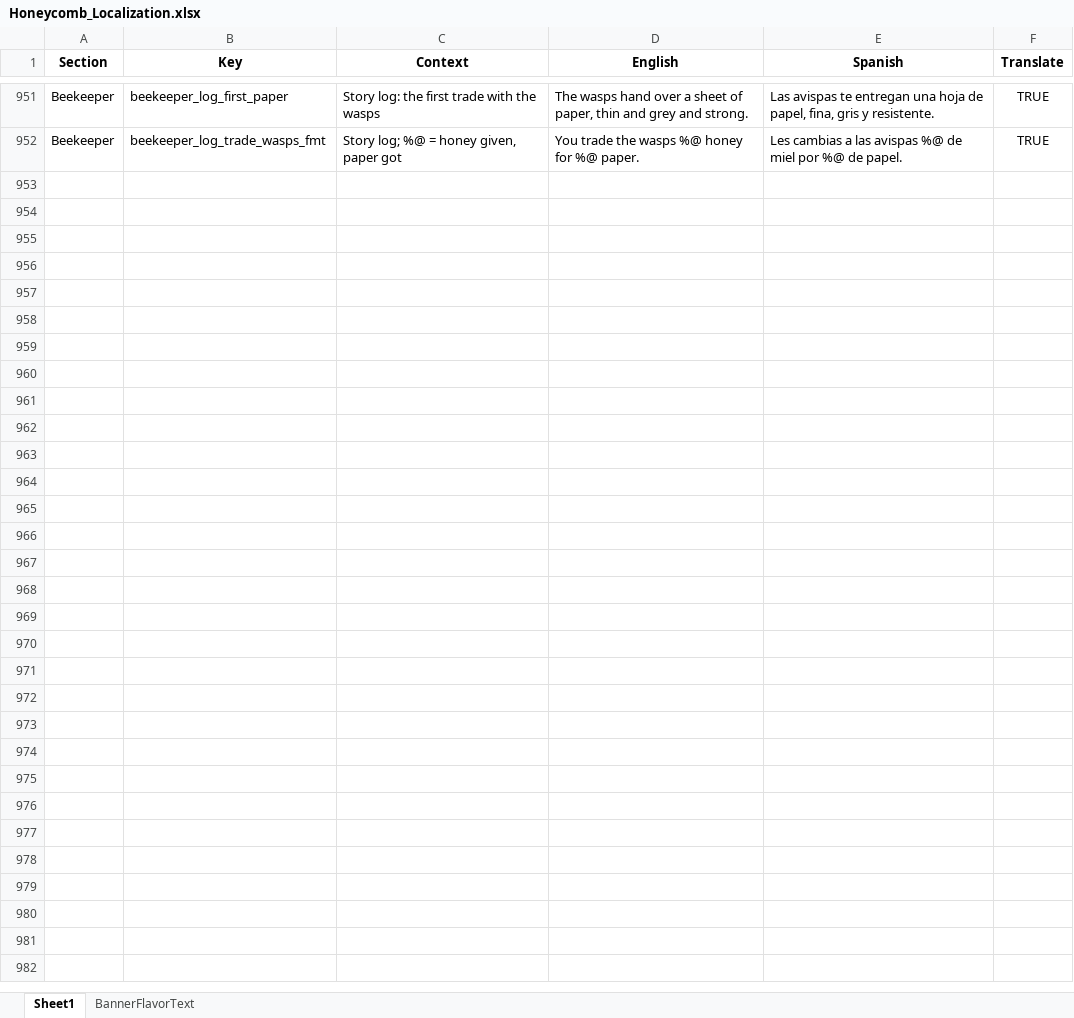
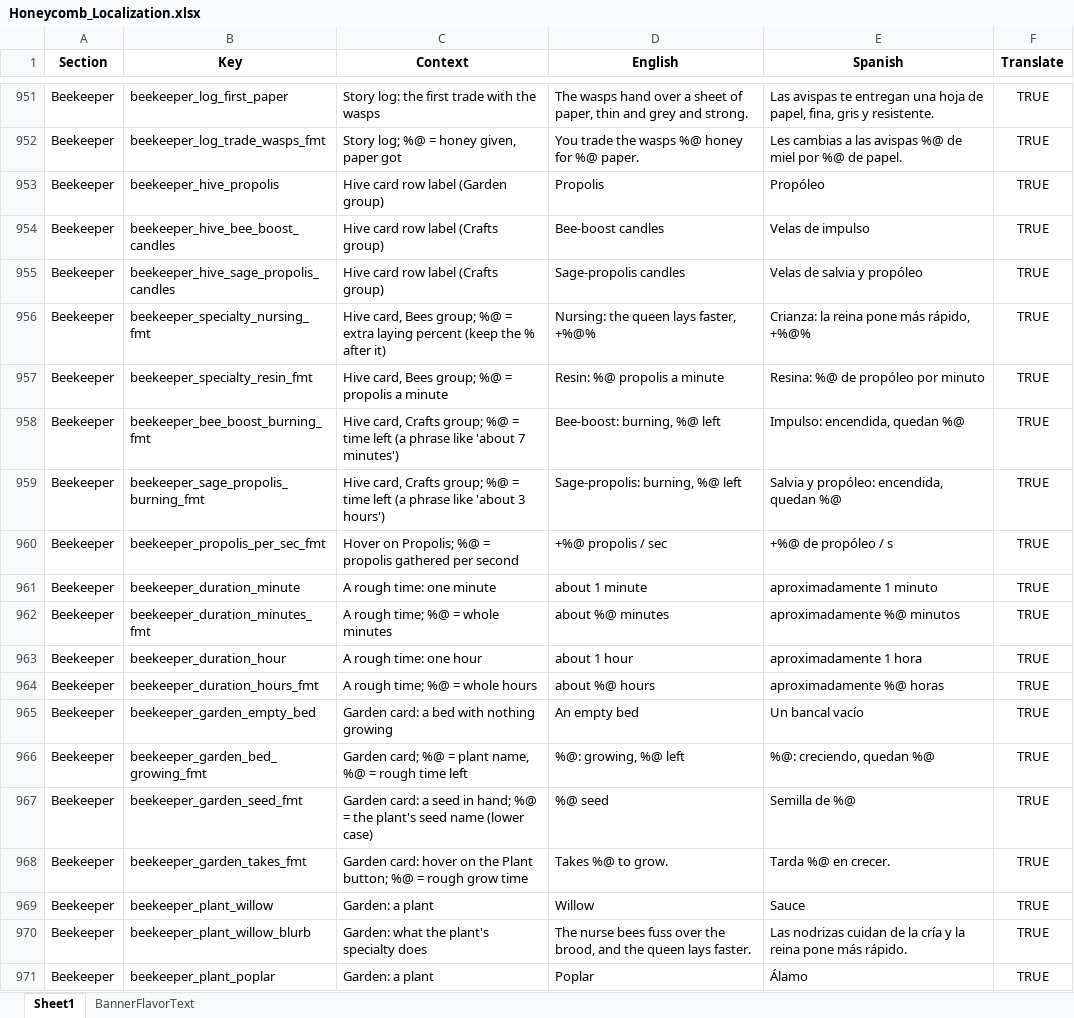
Before and after one commit to ohrealleah-lab/Honeycomb, an Excel workbook: tools/Honeycomb_Localization.xlsx, sheet Sheet1, drawn as a sheet; only a part is shown, gaps mark what is left out; values as stored, in another font and other column widths than the file's, no borders; the diff covers the shown part only; the diff names each change by its address in the sheet, - before the commit and + after, or states it on an @@ line.

```diff
--- a/tools/Honeycomb_Localization.xlsx (sheet Sheet1)
+++ b/tools/Honeycomb_Localization.xlsx (sheet Sheet1)
+row 953: Beekeeper | beekeeper_hive_propolis | Hive card row label (Garden group) | Propolis | Propóleo | TRUE
+row 954: Beekeeper | beekeeper_hive_bee_boost_candles | Hive card row label (Crafts group) | Bee-boost candles | Velas de impulso | TRUE
+row 955: Beekeeper | beekeeper_hive_sage_propolis_candles | Hive card row label (Crafts group) | Sage-propolis candles | Velas de salvia y propóleo | TRUE
+row 956: Beekeeper | beekeeper_specialty_nursing_fmt | Hive card, Bees group; %@ = extra laying percent (keep the % after it) | Nursing: the queen lays faster, +%@% | Crianza: la reina pone más rápido, +%@% | TRUE
+row 957: Beekeeper | beekeeper_specialty_resin_fmt | Hive card, Bees group; %@ = propolis a minute | Resin: %@ propolis a minute | Resina: %@ de propóleo por minuto | TRUE
+row 958: Beekeeper | beekeeper_bee_boost_burning_fmt | Hive card, Crafts group; %@ = time left (a phrase like 'about 7 minutes') | Bee-boost: burning, %@ left | Impulso: encendida, quedan %@ | TRUE
+row 959: Beekeeper | beekeeper_sage_propolis_burning_fmt | Hive card, Crafts group; %@ = time left (a phrase like 'about 3 hours') | Sage-propolis: burning, %@ left | Salvia y propóleo: encendida, quedan %@ | TRUE
+row 960: Beekeeper | beekeeper_propolis_per_sec_fmt | Hover on Propolis; %@ = propolis gathered per second | +%@ propolis / sec | +%@ de propóleo / s | TRUE
+row 961: Beekeeper | beekeeper_duration_minute | A rough time: one minute | about 1 minute | aproximadamente 1 minuto | TRUE
+row 962: Beekeeper | beekeeper_duration_minutes_fmt | A rough time; %@ = whole minutes | about %@ minutes | aproximadamente %@ minutos | TRUE
+row 963: Beekeeper | beekeeper_duration_hour | A rough time: one hour | about 1 hour | aproximadamente 1 hora | TRUE
+row 964: Beekeeper | beekeeper_duration_hours_fmt | A rough time; %@ = whole hours | about %@ hours | aproximadamente %@ horas | TRUE
+row 965: Beekeeper | beekeeper_garden_empty_bed | Garden card: a bed with nothing growing | An empty bed | Un bancal vacío | TRUE
+row 966: Beekeeper | beekeeper_garden_bed_growing_fmt | Garden card; %@ = plant name, %@ = rough time left | %@: growing, %@ left | %@: creciendo, quedan %@ | TRUE
+row 967: Beekeeper | beekeeper_garden_seed_fmt | Garden card: a seed in hand; %@ = the plant's seed name (lower case) | %@ seed | Semilla de %@ | TRUE
+row 968: Beekeeper | beekeeper_garden_takes_fmt | Garden card: hover on the Plant button; %@ = rough grow time | Takes %@ to grow. | Tarda %@ en crecer. | TRUE
+row 969: Beekeeper | beekeeper_plant_willow | Garden: a plant | Willow | Sauce | TRUE
+row 970: Beekeeper | beekeeper_plant_willow_blurb | Garden: what the plant's specialty does | The nurse bees fuss over the brood, and the queen lays faster. | Las nodrizas cuidan de la cría y la reina pone más rápido. | TRUE
+row 971: Beekeeper | beekeeper_plant_poplar | Garden: a plant | Poplar | Álamo | TRUE
```
Also changed, not shown: 48 added rows and 7 edited cells elsewhere in this sheet, 25 other files.
